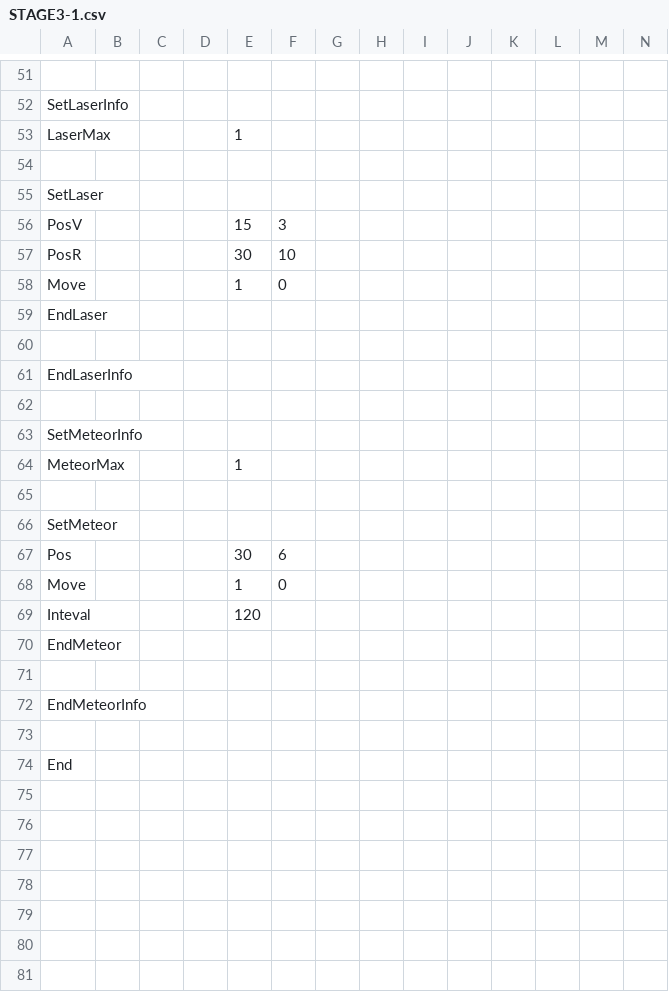
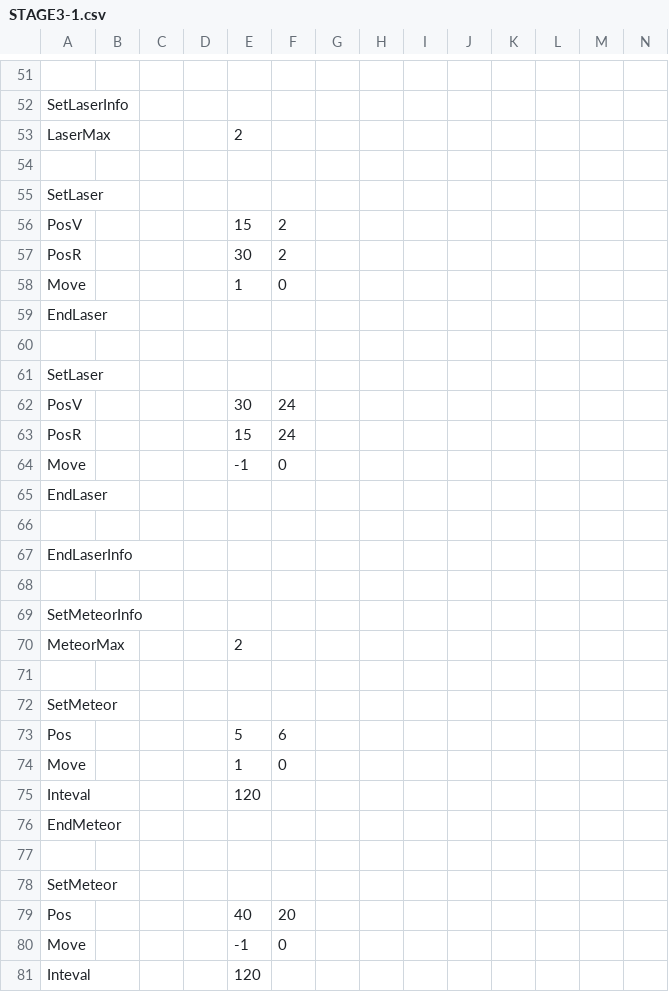
Before and after one commit to keisuke0211/cos-mos, a CSV file: data/GAMEDATA/STAGE/csv/STAGE3-1.csv, drawn as a sheet; only a part is shown, gaps mark what is left out; the shorter side is filled out with more unchanged rows; addresses are those after the commit; rows hold the shown columns only; the diff covers the shown part only; the diff names each change by its address in the sheet, - before the commit and + after, or states it on an @@ line.

Commit message:
ステージ3-1にギミックの配置

```diff
--- a/data/GAMEDATA/STAGE/csv/STAGE3-1.csv
+++ b/data/GAMEDATA/STAGE/csv/STAGE3-1.csv
-E53: 1
+E53: 2
-F56: 3
+F56: 2
-F57: 10
+F57: 2
+row 59: EndLaser
+row 60: (empty)
+row 61: SetLaser
+row 62: PosV |  |  |  | 30 | 24
+row 63: PosR |  |  |  | 15 | 24
+row 64: Move |  |  |  | -1 | 0
-E70: 1
+E70: 2
-E73: 30
+E73: 5
+row 75: Inteval |  |  |  | 120
+row 76: EndMeteor
+row 77: (empty)
+row 78: SetMeteor
+row 79: Pos |  |  |  | 40 | 20
+row 80: Move |  |  |  | -1 | 0
```
Also changed, not shown: 6 edited cells elsewhere in this file.
